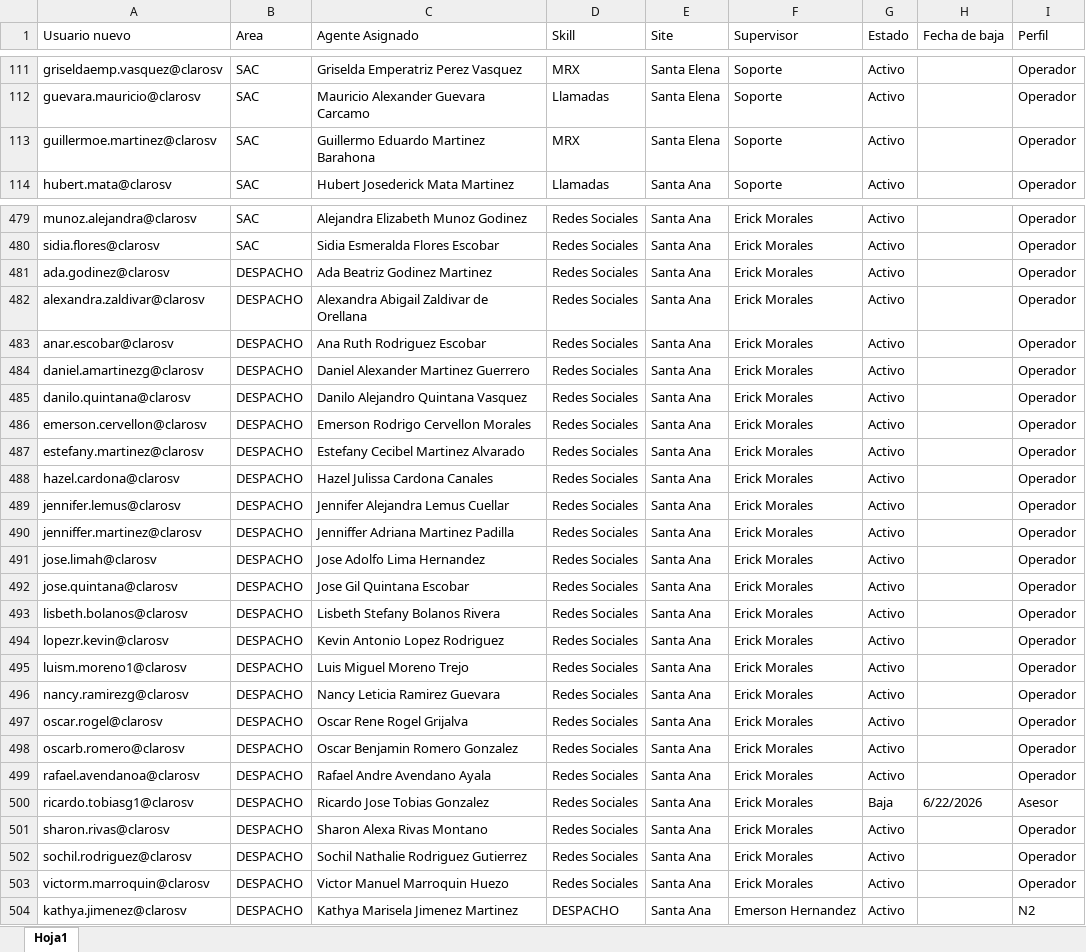
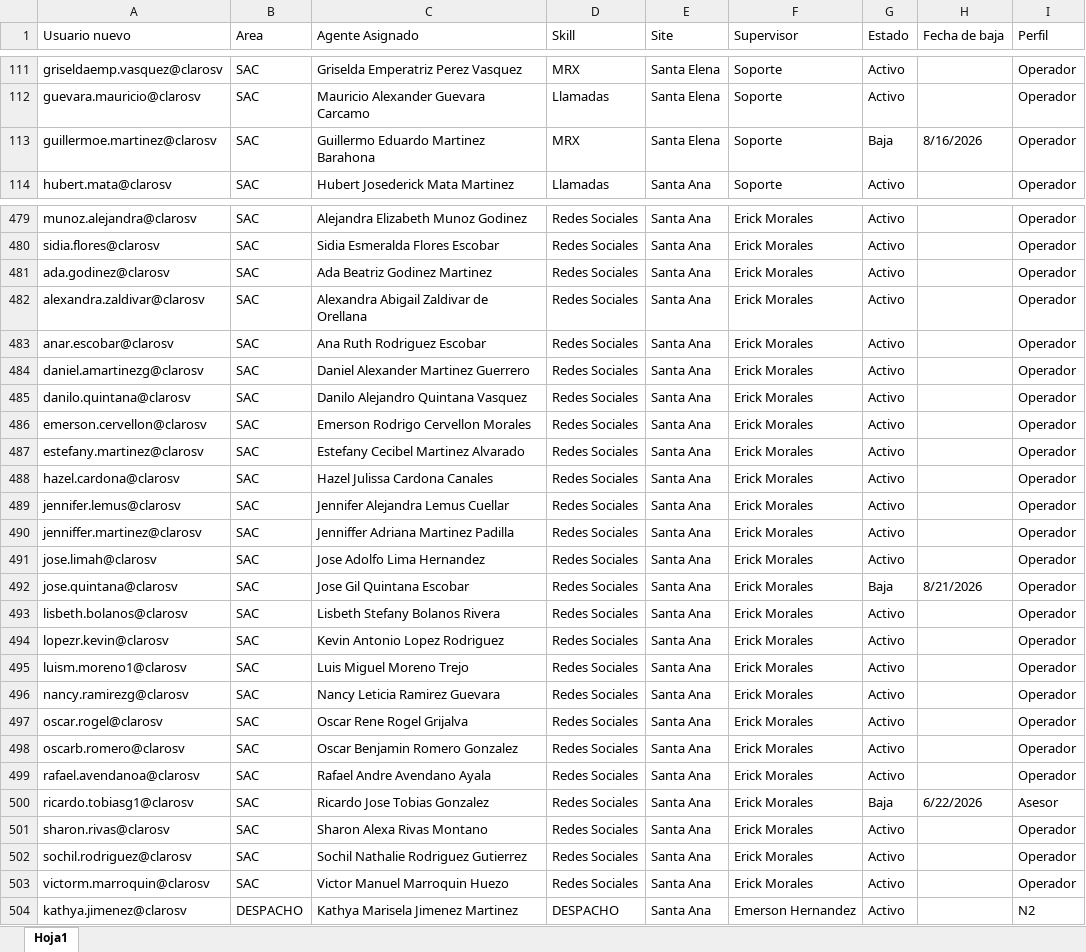
Before and after one commit to teamdigitalrrss-jpg/tNPS-diario, an Excel workbook: Licencias.xlsx, sheet Hoja1, drawn as a sheet; only a part is shown, gaps mark what is left out; values as stored, in another font and other column widths than the file's, no cell formats; conditional formats and table styles not drawn; the diff covers the shown part only; the diff names each change by its address in the sheet, - before the commit and + after, or states it on an @@ line.

```diff
--- a/Licencias.xlsx (sheet Hoja1)
+++ b/Licencias.xlsx (sheet Hoja1)
-G113 (Estado): Activo
+G113 (Estado): Baja
-H113 (Fecha de baja): (empty)
+H113 (Fecha de baja): 8/16/2026
-B481:B503 (Area): DESPACHO
+B481:B503 (Area): SAC
-G492 (Estado): Activo
+G492 (Estado): Baja
-H492 (Fecha de baja): (empty)
+H492 (Fecha de baja): 8/21/2026
```
Also changed, not shown: 5 added rows, 1 removed row and 78 edited cells elsewhere in this sheet, cell formats.
